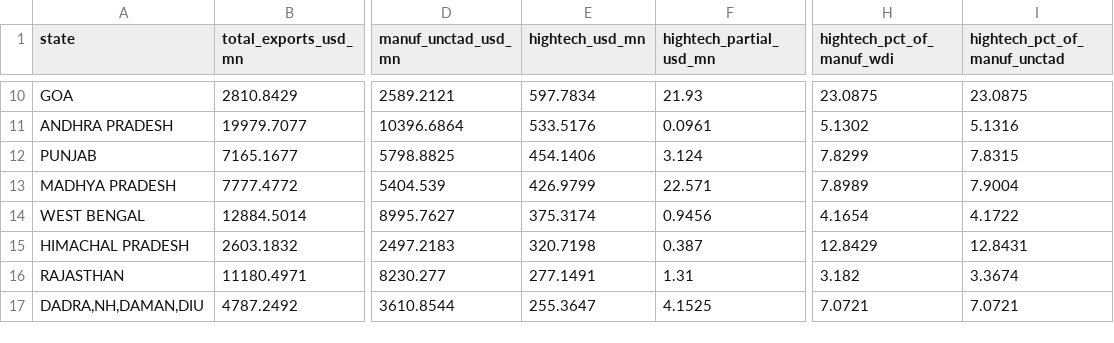
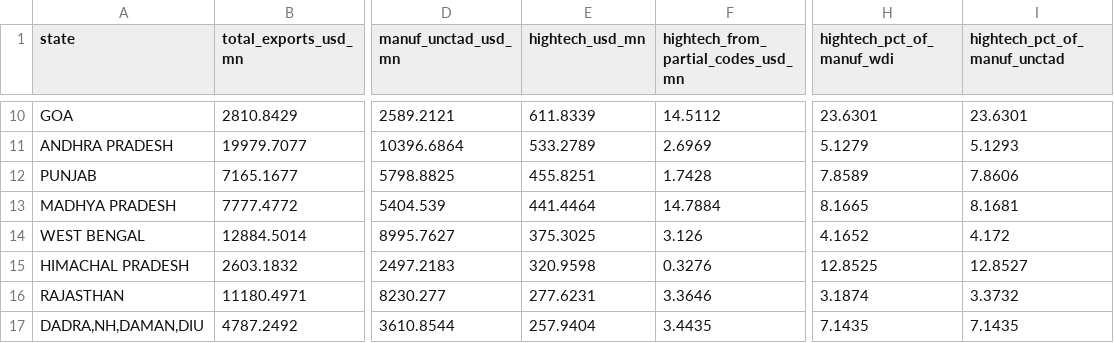
Before and after one commit to Tiru-Kaggundi/HighTechExports, a CSV file: data/processed/hightech_share_by_state_fy2025_26.csv, drawn as a sheet; only a part is shown, gaps mark what is left out; the diff covers the shown part only; the diff names each change by its address in the sheet, - before the commit and + after, or states it on an @@ line.

```diff
--- a/data/processed/hightech_share_by_state_fy2025_26.csv
+++ b/data/processed/hightech_share_by_state_fy2025_26.csv
-F1: hightech_partial_usd_mn
+F1: hightech_from_partial_codes_usd_mn
-E10 (hightech_usd_mn): 597.7834
+E10 (hightech_usd_mn): 611.8339
-F10: 21.93
+F10: 14.5112
-H10 (hightech_pct_of_manuf_wdi): 23.0875
+H10 (hightech_pct_of_manuf_wdi): 23.6301
-I10 (hightech_pct_of_manuf_unctad): 23.0875
+I10 (hightech_pct_of_manuf_unctad): 23.6301
-E11 (hightech_usd_mn): 533.5176
+E11 (hightech_usd_mn): 533.2789
-F11: 0.0961
+F11: 2.6969
-H11 (hightech_pct_of_manuf_wdi): 5.1302
+H11 (hightech_pct_of_manuf_wdi): 5.1279
-I11 (hightech_pct_of_manuf_unctad): 5.1316
+I11 (hightech_pct_of_manuf_unctad): 5.1293
-E12 (hightech_usd_mn): 454.1406
+E12 (hightech_usd_mn): 455.8251
-F12: 3.124
+F12: 1.7428
-H12 (hightech_pct_of_manuf_wdi): 7.8299
+H12 (hightech_pct_of_manuf_wdi): 7.8589
-I12 (hightech_pct_of_manuf_unctad): 7.8315
+I12 (hightech_pct_of_manuf_unctad): 7.8606
-E13 (hightech_usd_mn): 426.9799
+E13 (hightech_usd_mn): 441.4464
-F13: 22.571
+F13: 14.7884
-H13 (hightech_pct_of_manuf_wdi): 7.8989
+H13 (hightech_pct_of_manuf_wdi): 8.1665
-I13 (hightech_pct_of_manuf_unctad): 7.9004
+I13 (hightech_pct_of_manuf_unctad): 8.1681
-E14 (hightech_usd_mn): 375.3174
+E14 (hightech_usd_mn): 375.3025
-F14: 0.9456
+F14: 3.126
-H14 (hightech_pct_of_manuf_wdi): 4.1654
+H14 (hightech_pct_of_manuf_wdi): 4.1652
-I14 (hightech_pct_of_manuf_unctad): 4.1722
+I14 (hightech_pct_of_manuf_unctad): 4.172
-E15 (hightech_usd_mn): 320.7198
+E15 (hightech_usd_mn): 320.9598
-F15: 0.387
+F15: 0.3276
-H15 (hightech_pct_of_manuf_wdi): 12.8429
+H15 (hightech_pct_of_manuf_wdi): 12.8525
-I15 (hightech_pct_of_manuf_unctad): 12.8431
+I15 (hightech_pct_of_manuf_unctad): 12.8527
-E16 (hightech_usd_mn): 277.1491
+E16 (hightech_usd_mn): 277.6231
-F16: 1.31
+F16: 3.3646
-H16 (hightech_pct_of_manuf_wdi): 3.182
+H16 (hightech_pct_of_manuf_wdi): 3.1874
-I16 (hightech_pct_of_manuf_unctad): 3.3674
+I16 (hightech_pct_of_manuf_unctad): 3.3732
-E17 (hightech_usd_mn): 255.3647
+E17 (hightech_usd_mn): 257.9404
-F17: 4.1525
+F17: 3.4435
-H17 (hightech_pct_of_manuf_wdi): 7.0721
+H17 (hightech_pct_of_manuf_wdi): 7.1435
-I17 (hightech_pct_of_manuf_unctad): 7.0721
+I17 (hightech_pct_of_manuf_unctad): 7.1435
```
Also changed, not shown: 73 edited cells elsewhere in this file, data/processed/hightech_share_by_district_fy2025_26.csv, data/processed/india_hightech_by_group_national.csv, 16 other files.
